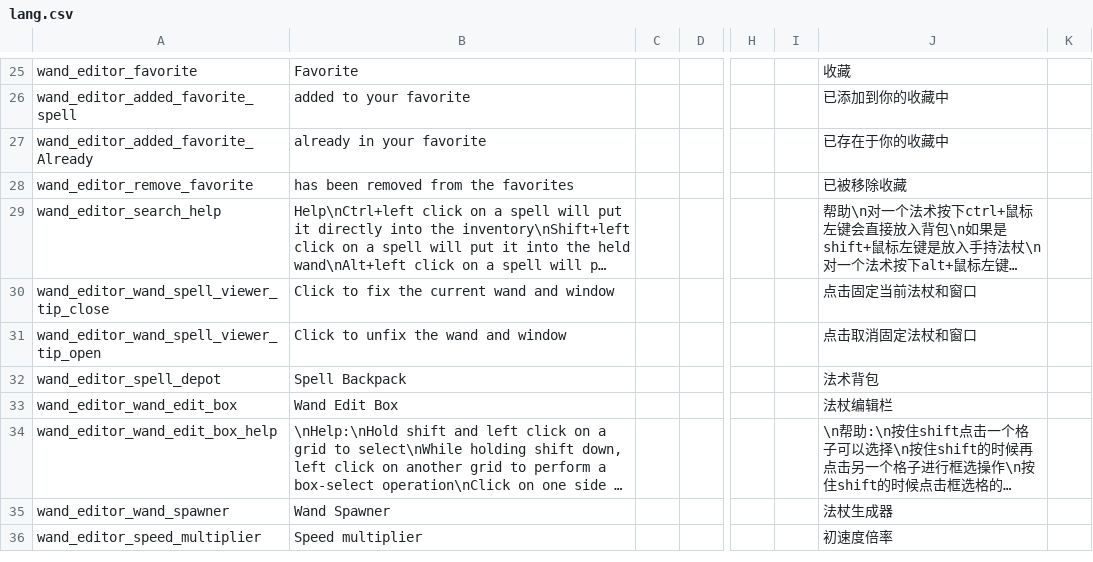
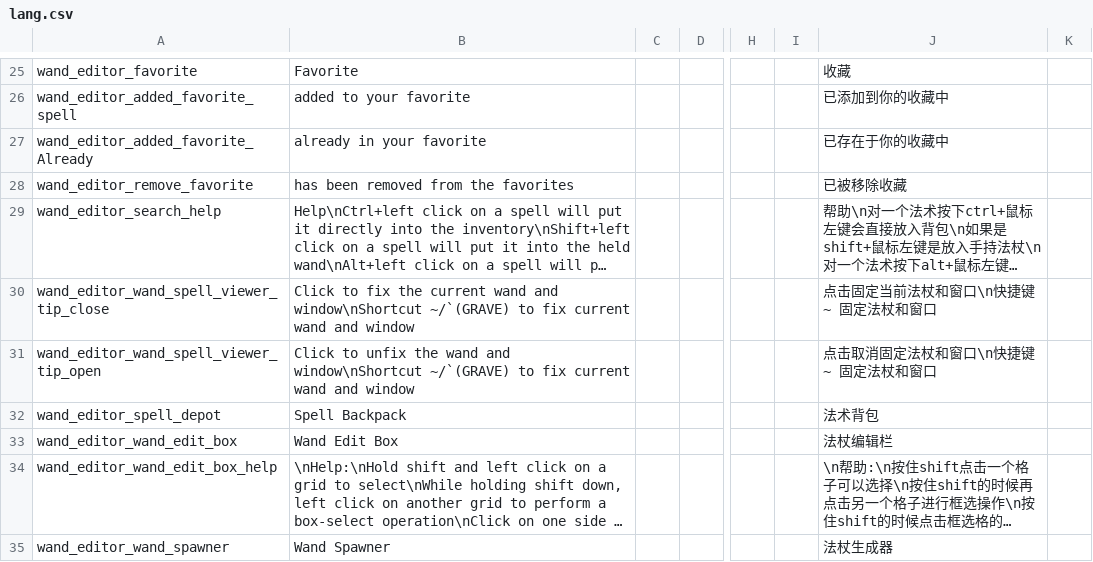
Before and after one commit to KagiamamaHIna/Wand-Editor, a CSV file: files/lang/lang.csv, drawn as a sheet; only a part is shown, gaps mark what is left out; the shorter side is filled out with more unchanged rows; long unchanged cells end in …; the diff names each change by its address in the sheet, - before the commit and + after, or states it on an @@ line.

```diff
--- a/files/lang/lang.csv
+++ b/files/lang/lang.csv
-B30: …wand and window
+B30: …wand and window\nShortcut ~/`(GRAVE) to fix current wand and window
-J30: 点击固定当前法杖和窗口
+J30: 点击固定当前法杖和窗口\n快捷键 ~ 固定法杖和窗口
-B31: …wand and window
+B31: …wand and window\nShortcut ~/`(GRAVE) to fix current wand and window
-J31: 点击取消固定法杖和窗口
+J31: 点击取消固定法杖和窗口\n快捷键 ~ 固定法杖和窗口
```
Also changed, not shown: 3 other files.
